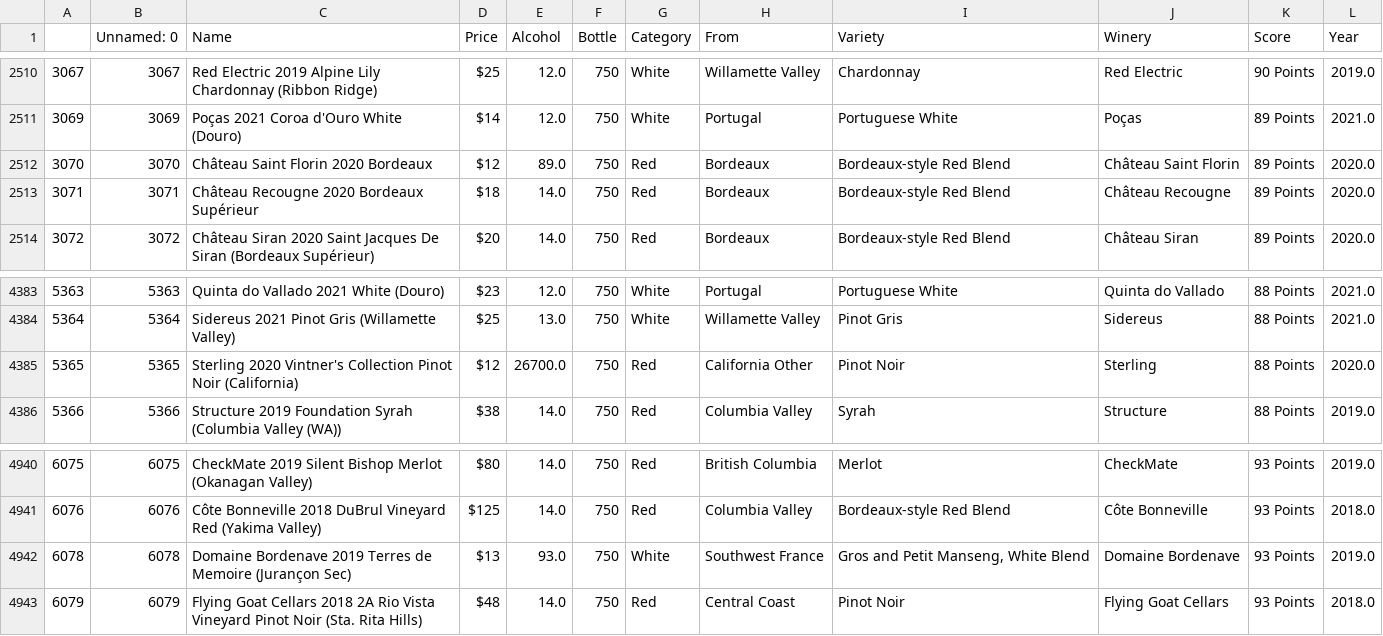
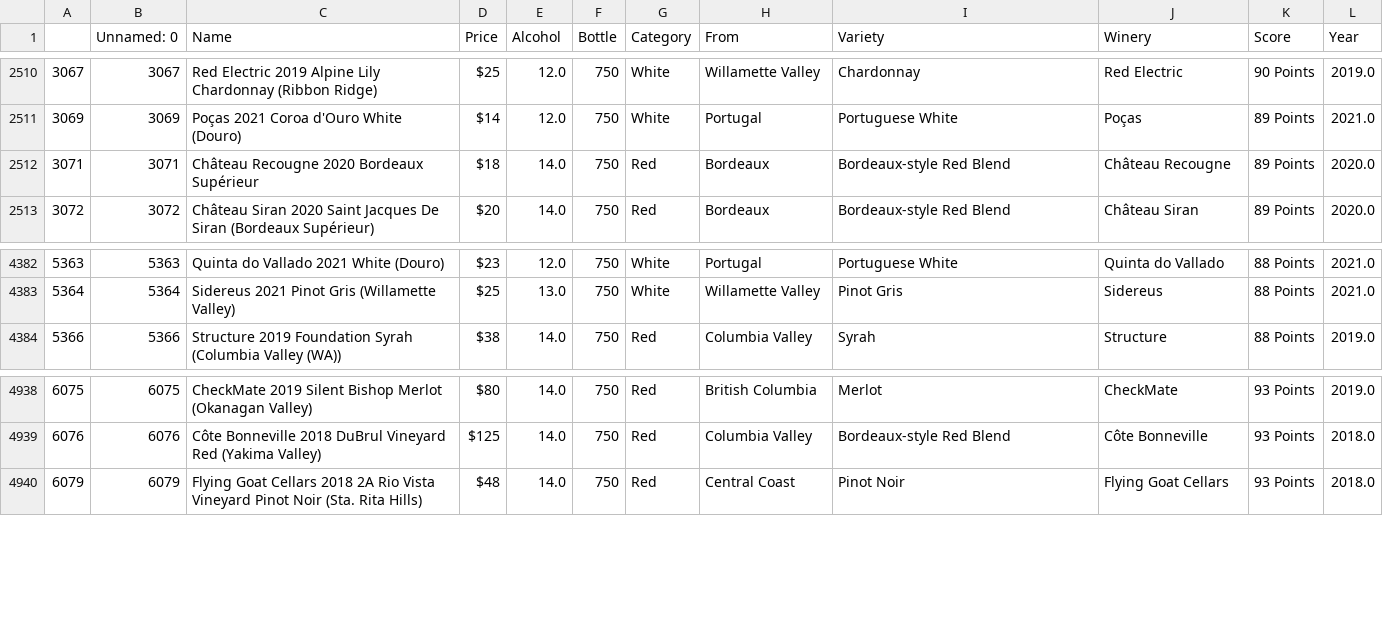
Before and after one commit to noam1126/DAproject, a CSV file: CleanWineQuality.csv, drawn as a sheet; only a part is shown, gaps mark what is left out; the diff names each change by its address in the sheet, - before the commit and + after, or states it on an @@ line.

```diff
--- a/CleanWineQuality.csv
+++ b/CleanWineQuality.csv
-row 2512: 3070 | 3070 | Château Saint Florin 2020 Bordeaux | $12 | 89.0 | 750 | Red | Bordeaux | Bordeaux-style Red Blend | Château Saint Florin | 89 Points | 2020.0
-row 4385: 5365 | 5365 | Sterling 2020 Vintner's Collection Pinot Noir (California) | $12 | 26700.0 | 750 | Red | California Other | Pinot Noir | Sterling | 88 Points | 2020.0
-row 4942: 6078 | 6078 | Domaine Bordenave 2019 Terres de Memoire (Jurançon Sec) | $13 | 93.0 | 750 | White | Southwest France | Gros and Petit Manseng, White Blend | Domaine Bordenave | 93 Points | 2019.0
```
Also changed, not shown: 1 other file.
